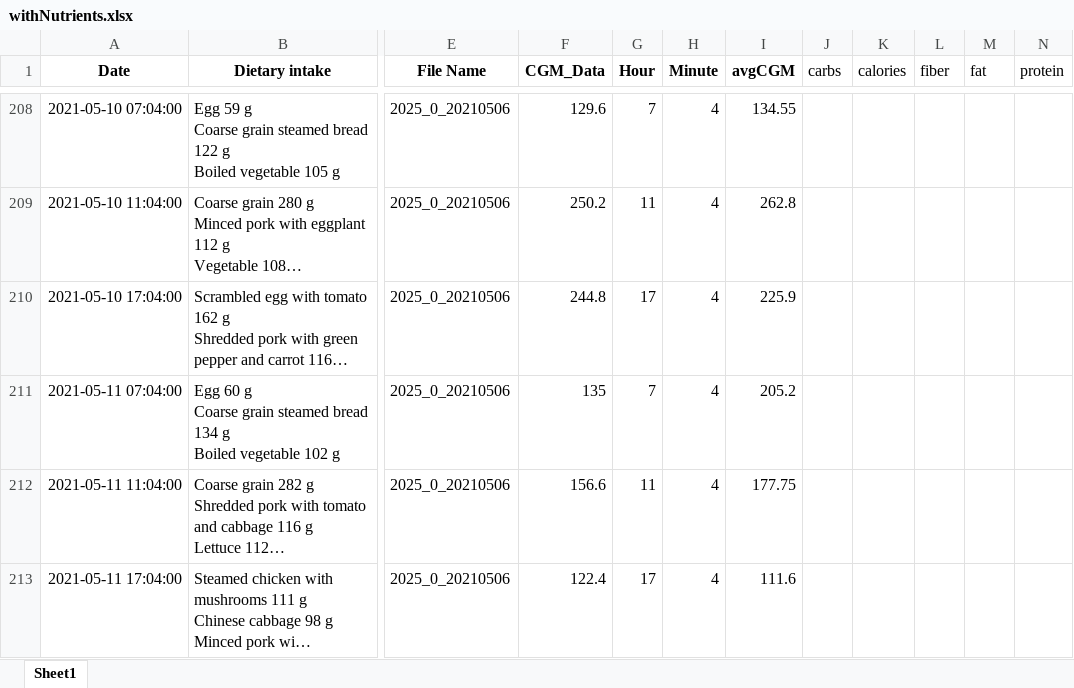
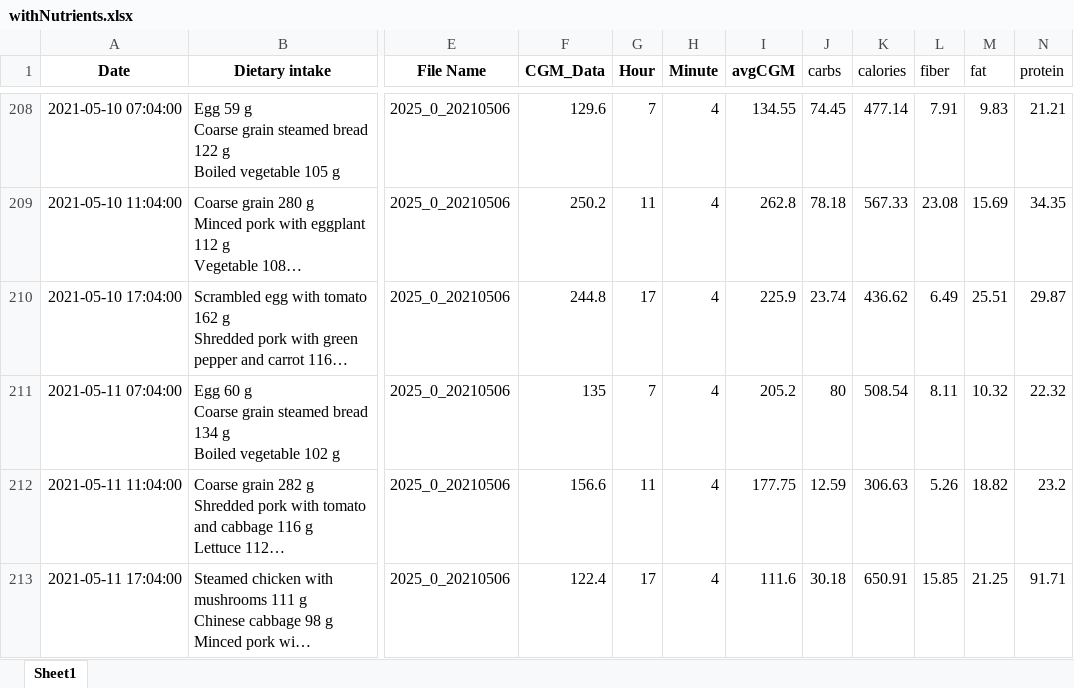
Before and after one commit to Thushara-Piyasekara/Diabuddies_SDGP, an Excel workbook: Data Cleaning/nutritionixAPI/withNutrients.xlsx, sheet Sheet1, drawn as a sheet; only a part is shown, gaps mark what is left out; long unchanged cells end in …; values as stored, in another font and other column widths than the file's, no borders; the diff covers the shown part only; the diff names each change by its address in the sheet, - before the commit and + after, or states it on an @@ line.

```diff
--- a/Data Cleaning/nutritionixAPI/withNutrients.xlsx (sheet Sheet1)
+++ b/Data Cleaning/nutritionixAPI/withNutrients.xlsx (sheet Sheet1)
-J208 (carbs): (empty)
+J208 (carbs): 74.45
-K208 (calories): (empty)
+K208 (calories): 477.14
-L208 (fiber): (empty)
+L208 (fiber): 7.91
-M208 (fat): (empty)
+M208 (fat): 9.83
-N208 (protein): (empty)
+N208 (protein): 21.21
-J209 (carbs): (empty)
+J209 (carbs): 78.18
-K209 (calories): (empty)
+K209 (calories): 567.33
-L209 (fiber): (empty)
+L209 (fiber): 23.08
-M209 (fat): (empty)
+M209 (fat): 15.69
-N209 (protein): (empty)
+N209 (protein): 34.35
-J210 (carbs): (empty)
+J210 (carbs): 23.74
-K210 (calories): (empty)
+K210 (calories): 436.62
-L210 (fiber): (empty)
+L210 (fiber): 6.49
-M210 (fat): (empty)
+M210 (fat): 25.51
-N210 (protein): (empty)
+N210 (protein): 29.87
-J211 (carbs): (empty)
+J211 (carbs): 80
-K211 (calories): (empty)
+K211 (calories): 508.54
-L211 (fiber): (empty)
+L211 (fiber): 8.11
-M211 (fat): (empty)
+M211 (fat): 10.32
-N211 (protein): (empty)
+N211 (protein): 22.32
-J212 (carbs): (empty)
+J212 (carbs): 12.59
-K212 (calories): (empty)
+K212 (calories): 306.63
-L212 (fiber): (empty)
+L212 (fiber): 5.26
-M212 (fat): (empty)
+M212 (fat): 18.82
-N212 (protein): (empty)
+N212 (protein): 23.2
-J213 (carbs): (empty)
+J213 (carbs): 30.18
-K213 (calories): (empty)
+K213 (calories): 650.91
-L213 (fiber): (empty)
+L213 (fiber): 15.85
-M213 (fat): (empty)
+M213 (fat): 21.25
-N213 (protein): (empty)
+N213 (protein): 91.71
```
Also changed, not shown: 220 edited cells elsewhere in this sheet, 50 other files.
